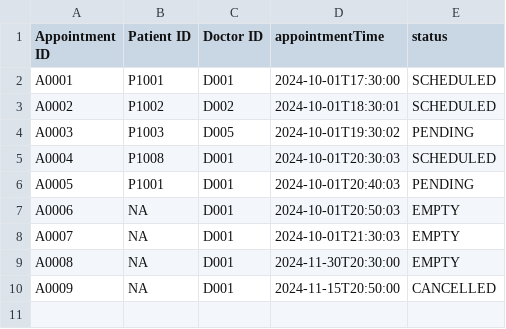
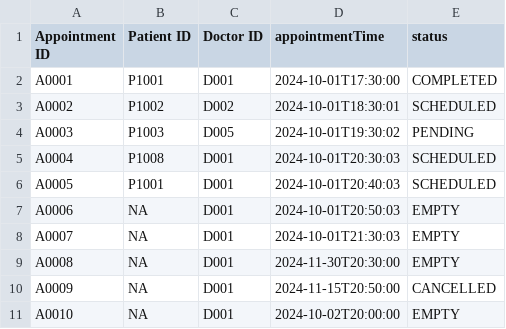
Before and after one commit to AlasamAkkit/SC2002-project, a CSV file: HMS/Data/Appointment_List.csv, drawn as a sheet.

```diff
--- a/HMS/Data/Appointment_List.csv
+++ b/HMS/Data/Appointment_List.csv
@@ -1,3 +1,3 @@
 Appointment ID,Patient ID,Doctor ID,appointmentTime,status
-A0001,P1001,D001,2024-10-01T17:30:00,SCHEDULED
+A0001,P1001,D001,2024-10-01T17:30:00,COMPLETED
 A0002,P1002,D002,2024-10-01T18:30:01,SCHEDULED
@@ -5,3 +5,3 @@ A0003,P1003,D005,2024-10-01T19:30:02,PENDING
 A0004,P1008,D001,2024-10-01T20:30:03,SCHEDULED
-A0005,P1001,D001,2024-10-01T20:40:03,PENDING
+A0005,P1001,D001,2024-10-01T20:40:03,SCHEDULED
 A0006,NA,D001,2024-10-01T20:50:03,EMPTY
@@ -10 +10,2 @@ A0008,NA,D001,2024-11-30T20:30:00,EMPTY
 A0009,NA,D001,2024-11-15T20:50:00,CANCELLED
+A0010,NA,D001,2024-10-02T20:00:00,EMPTY
```
Also changed, not shown: HMS/Data/Medical_Records.csv, HMS/Data/Staff_List.csv, 1 other file.
